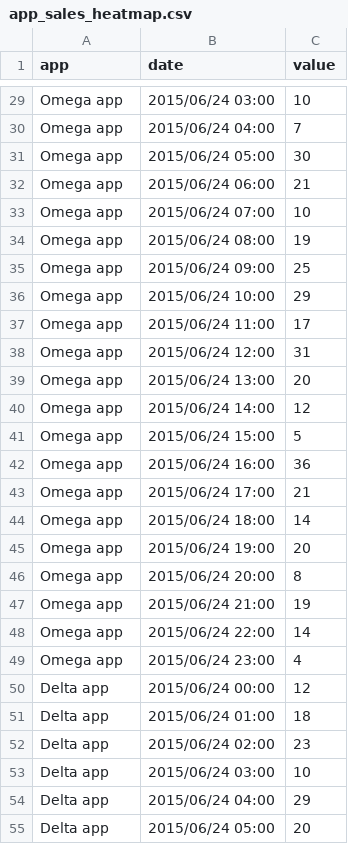
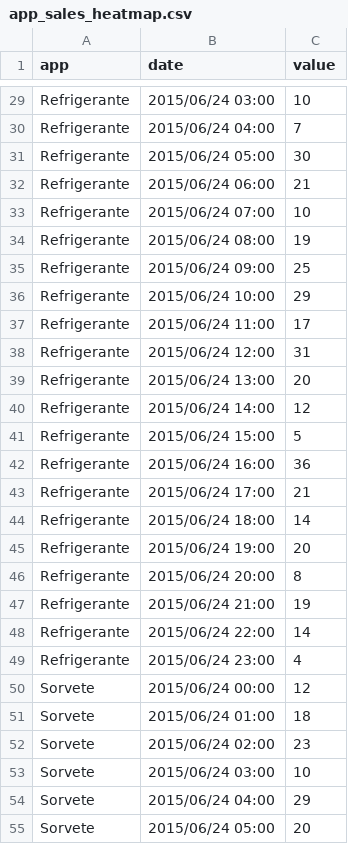
Before and after one commit to marim49/conflux, a CSV file: src/assets/demo_data/dashboard/app_sales_heatmap.csv, drawn as a sheet; only a part is shown, gaps mark what is left out; the diff covers the shown part only; the diff names each change by its address in the sheet, - before the commit and + after, or states it on an @@ line.

```diff
--- a/src/assets/demo_data/dashboard/app_sales_heatmap.csv
+++ b/src/assets/demo_data/dashboard/app_sales_heatmap.csv
-A29:A49 (app): Omega app
+A29:A49 (app): Refrigerante
-A50:A55 (app): Delta app
+A50:A55 (app): Sorvete
```
Also changed, not shown: 69 edited cells elsewhere in this file, src/assets/demo_data/dashboard/traffic_sources.csv, 5 other files.
